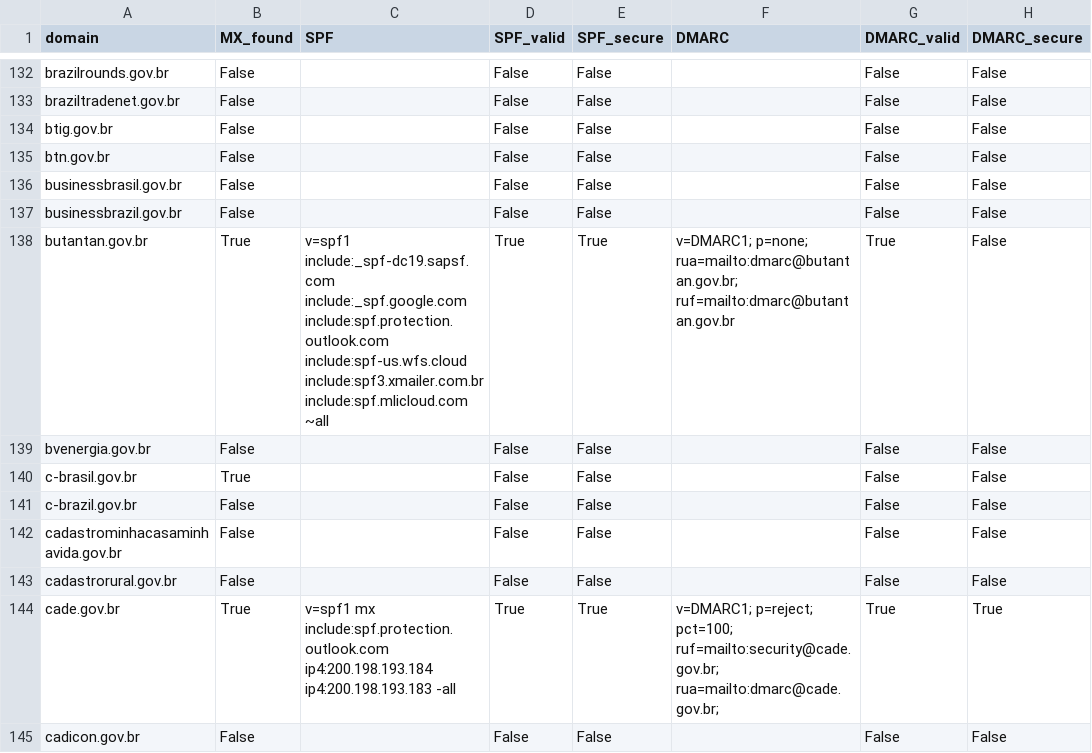
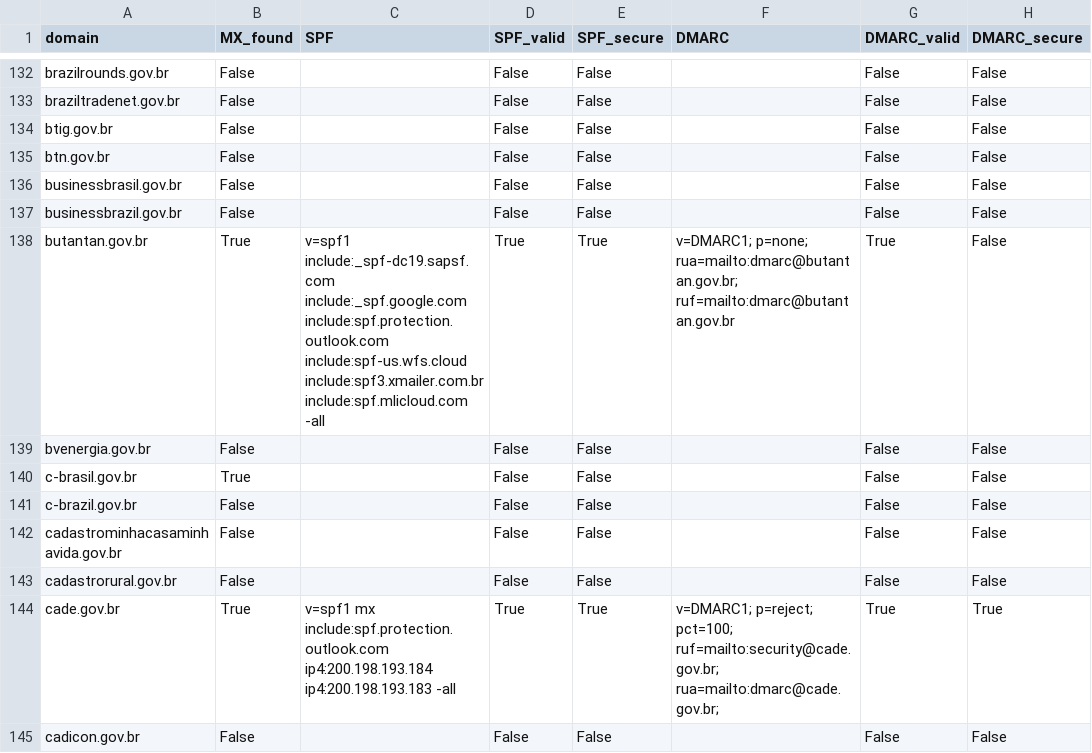
Before and after one commit to chsoares/overwatch, a CSV file: data/mailsec_dataset.csv, drawn as a sheet; only a part is shown, gaps mark what is left out; the diff covers the shown part only; the diff names each change by its address in the sheet, - before the commit and + after, or states it on an @@ line.

```diff
--- a/data/mailsec_dataset.csv
+++ b/data/mailsec_dataset.csv
-C138 (SPF): …include:spf3.xmailer.com.br include:spf.mlicloud.com ~all
+C138 (SPF): …include:spf3.xmailer.com.br include:spf.mlicloud.com -all
```
Also changed, not shown: 72 edited cells elsewhere in this file, 1 other file.
